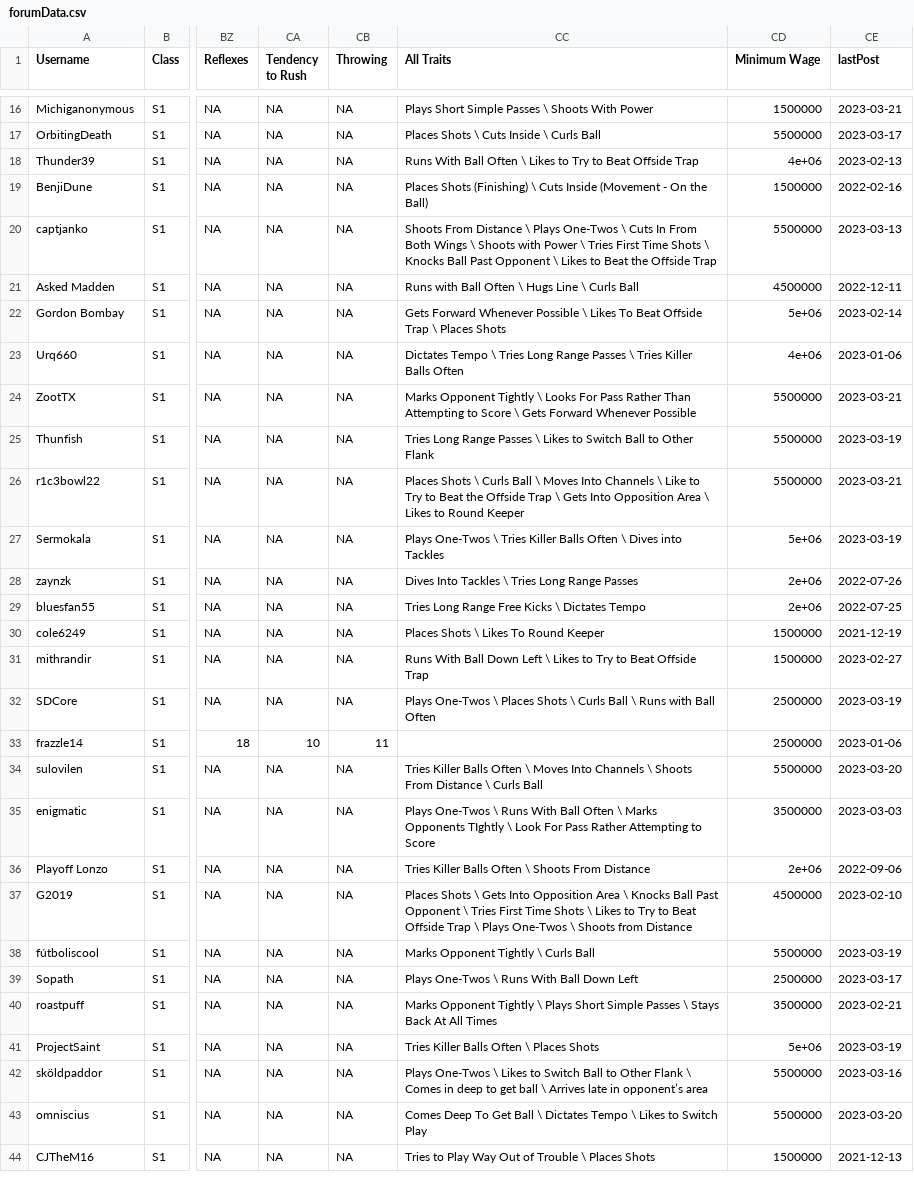
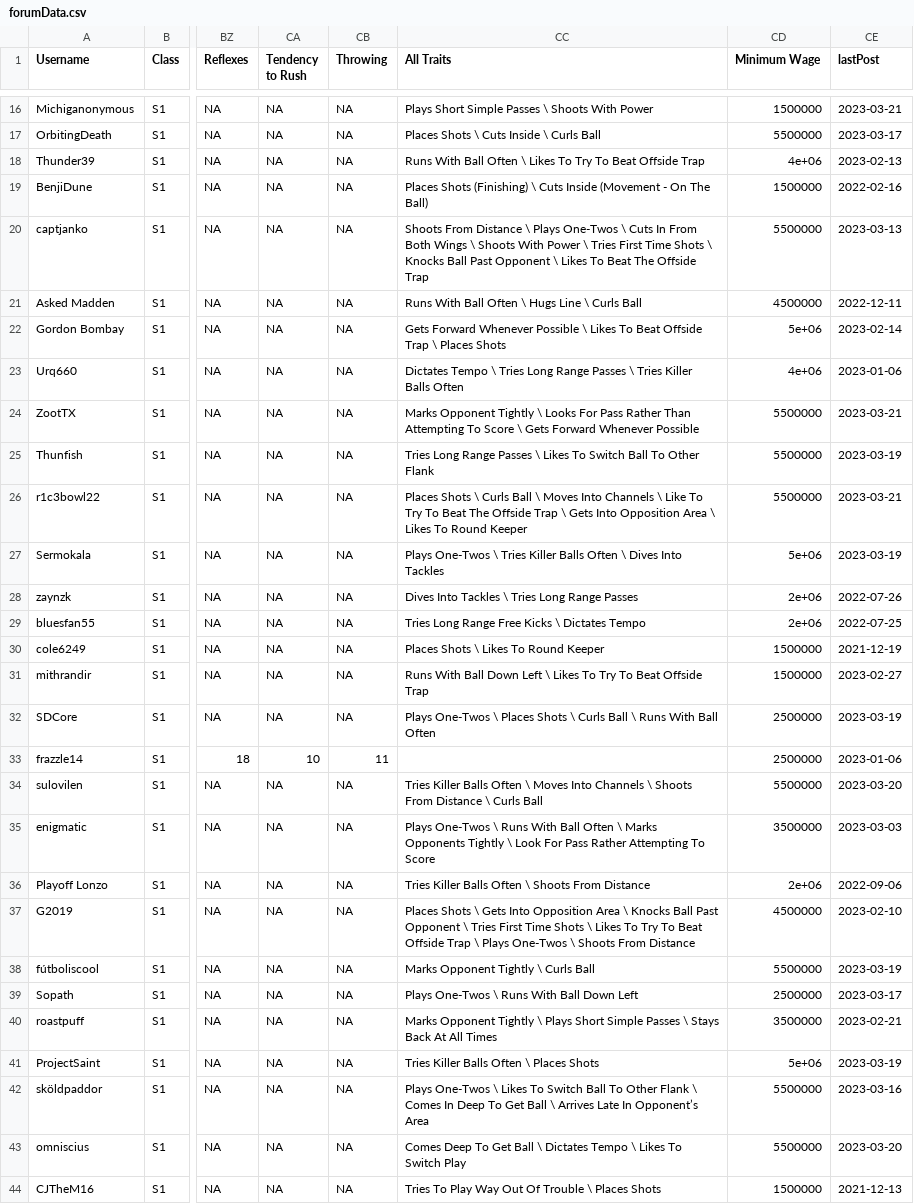
Before and after one commit to canadice/ssl-index, a CSV file: data/forumData.csv, drawn as a sheet; only a part is shown, gaps mark what is left out; the diff covers the shown part only; the diff names each change by its address in the sheet, - before the commit and + after, or states it on an @@ line.

```diff
--- a/data/forumData.csv
+++ b/data/forumData.csv
-CC18 (All Traits): …\ Likes to Try to Beat Offside…
+CC18 (All Traits): …\ Likes To Try To Beat Offside…
-CC19 (All Traits): …- On the Ball)
+CC19 (All Traits): …- On The Ball)
-CC20 (All Traits): …\ Shoots with Power \ Tries First Time Shots \ Knocks Ball Past Opponent \ Likes to Beat the Offside Trap
+CC20 (All Traits): …\ Shoots With Power \ Tries First Time Shots \ Knocks Ball Past Opponent \ Likes To Beat The Offside Trap
-CC21 (All Traits): Runs with Ball Often \ Hugs Line \ Curls Ball
+CC21 (All Traits): Runs With Ball Often \ Hugs Line \ Curls Ball
-CC24 (All Traits): …Than Attempting to Score \…
+CC24 (All Traits): …Than Attempting To Score \…
-CC25 (All Traits): …\ Likes to Switch Ball to Other Flank
+CC25 (All Traits): …\ Likes To Switch Ball To Other Flank
-CC26 (All Traits): …\ Like to Try to Beat the Offside Trap \ Gets Into Opposition Area \ Likes to Round Keeper
+CC26 (All Traits): …\ Like To Try To Beat The Offside Trap \ Gets Into Opposition Area \ Likes To Round Keeper
-CC27 (All Traits): …\ Dives into Tackles
+CC27 (All Traits): …\ Dives Into Tackles
-CC31 (All Traits): …\ Likes to Try to Beat Offside…
+CC31 (All Traits): …\ Likes To Try To Beat Offside…
-CC32 (All Traits): …\ Runs with Ball Often
+CC32 (All Traits): …\ Runs With Ball Often
-CC35 (All Traits): …Marks Opponents TIghtly \ Look For Pass Rather Attempting to Score
+CC35 (All Traits): …Marks Opponents Tightly \ Look For Pass Rather Attempting To Score
-CC37 (All Traits): …\ Likes to Try to Beat Offside Trap \ Plays One-Twos \ Shoots from Distance
+CC37 (All Traits): …\ Likes To Try To Beat Offside Trap \ Plays One-Twos \ Shoots From Distance
-CC42 (All Traits): …\ Likes to Switch Ball to Other Flank \ Comes in deep to get ball \ Arrives late in opponent’s area
+CC42 (All Traits): …\ Likes To Switch Ball To Other Flank \ Comes In Deep To Get Ball \ Arrives Late In Opponent’s Area
-CC43 (All Traits): …\ Likes to Switch Play
+CC43 (All Traits): …\ Likes To Switch Play
-CC44 (All Traits): Tries to Play Way Out of Trouble \…
+CC44 (All Traits): Tries To Play Way Out Of Trouble \…
```
Also changed, not shown: 95 edited cells elsewhere in this file, 1 other file.
